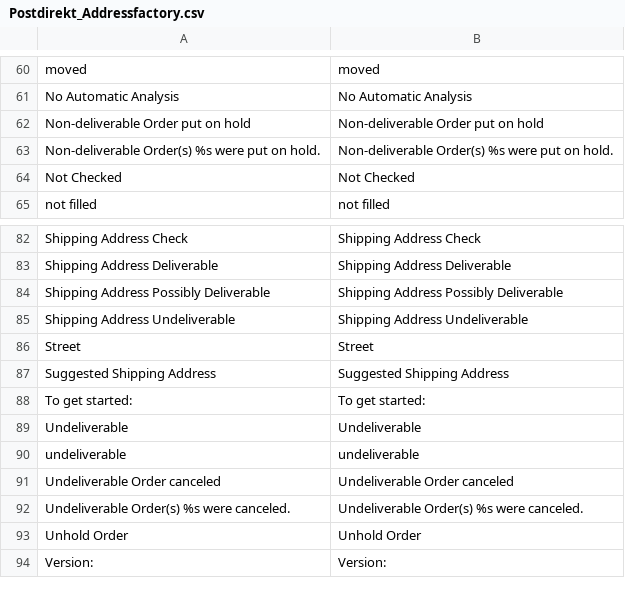
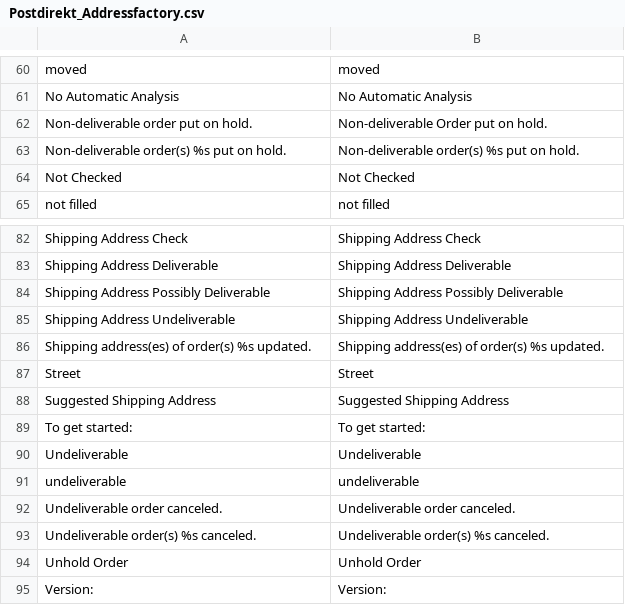
Before and after one commit to netresearch/deutschepost-module-addressfactory-m1, a CSV file: src/app/locale/en_US/Postdirekt_Addressfactory.csv, drawn as a sheet; only a part is shown, gaps mark what is left out.

```diff
--- a/src/app/locale/en_US/Postdirekt_Addressfactory.csv
+++ b/src/app/locale/en_US/Postdirekt_Addressfactory.csv
@@ -61,4 +61,4 @@
 "No Automatic Analysis","No Automatic Analysis"
-"Non-deliverable Order put on hold","Non-deliverable Order put on hold"
-"Non-deliverable Order(s) %s were put on hold.","Non-deliverable Order(s) %s were put on hold."
+"Non-deliverable order put on hold.","Non-deliverable Order put on hold."
+"Non-deliverable order(s) %s put on hold.","Non-deliverable order(s) %s put on hold."
 "Not Checked","Not Checked"
@@ -85,2 +85,3 @@
 "Shipping Address Undeliverable","Shipping Address Undeliverable"
+"Shipping address(es) of order(s) %s updated.","Shipping address(es) of order(s) %s updated."
 "Street","Street"
@@ -90,4 +91,4 @@
 "undeliverable","undeliverable"
-"Undeliverable Order canceled","Undeliverable Order canceled"
-"Undeliverable Order(s) %s were canceled.","Undeliverable Order(s) %s were canceled."
+"Undeliverable order canceled.","Undeliverable order canceled."
+"Undeliverable order(s) %s canceled.","Undeliverable order(s) %s canceled."
 "Unhold Order","Unhold Order"
```
Also changed, not shown: src/app/locale/de_DE/Postdirekt_Addressfactory.csv, 2 other files.
